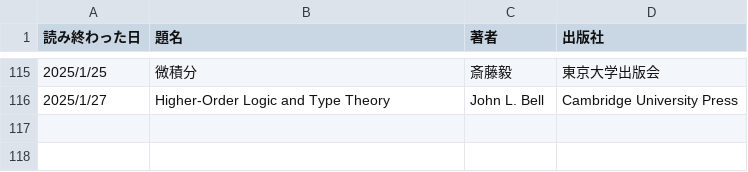
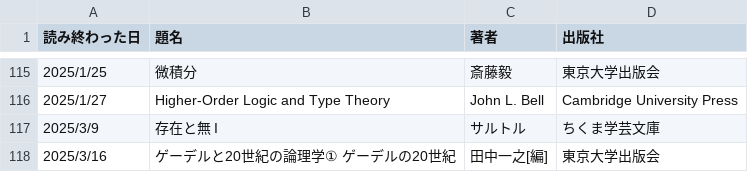
Before and after one commit to KewaOtonaki/ReadBooks, a CSV file: books_I_read.csv, drawn as a sheet; only a part is shown, gaps mark what is left out; the diff names each change by its address in the sheet, - before the commit and + after, or states it on an @@ line.

Commit message:
Update books_I_read.csv

```diff
--- a/books_I_read.csv
+++ b/books_I_read.csv
+row 117: 2025/3/9 | 存在と無 I | サルトル | ちくま学芸文庫
+row 118: 2025/3/16 | ゲーデルと20世紀の論理学① ゲーデルの20世紀 | 田中一之[編] | 東京大学出版会
```
